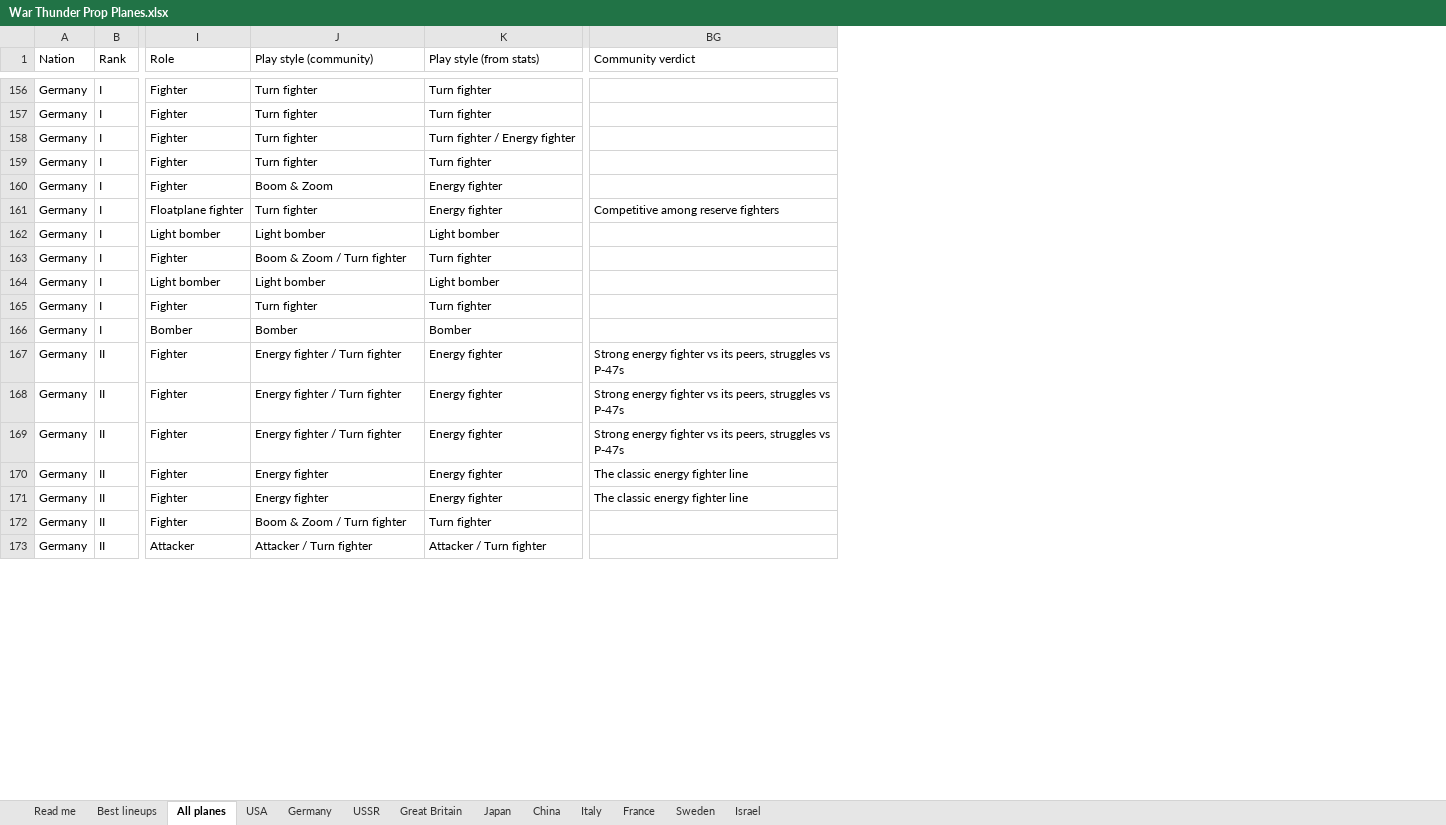
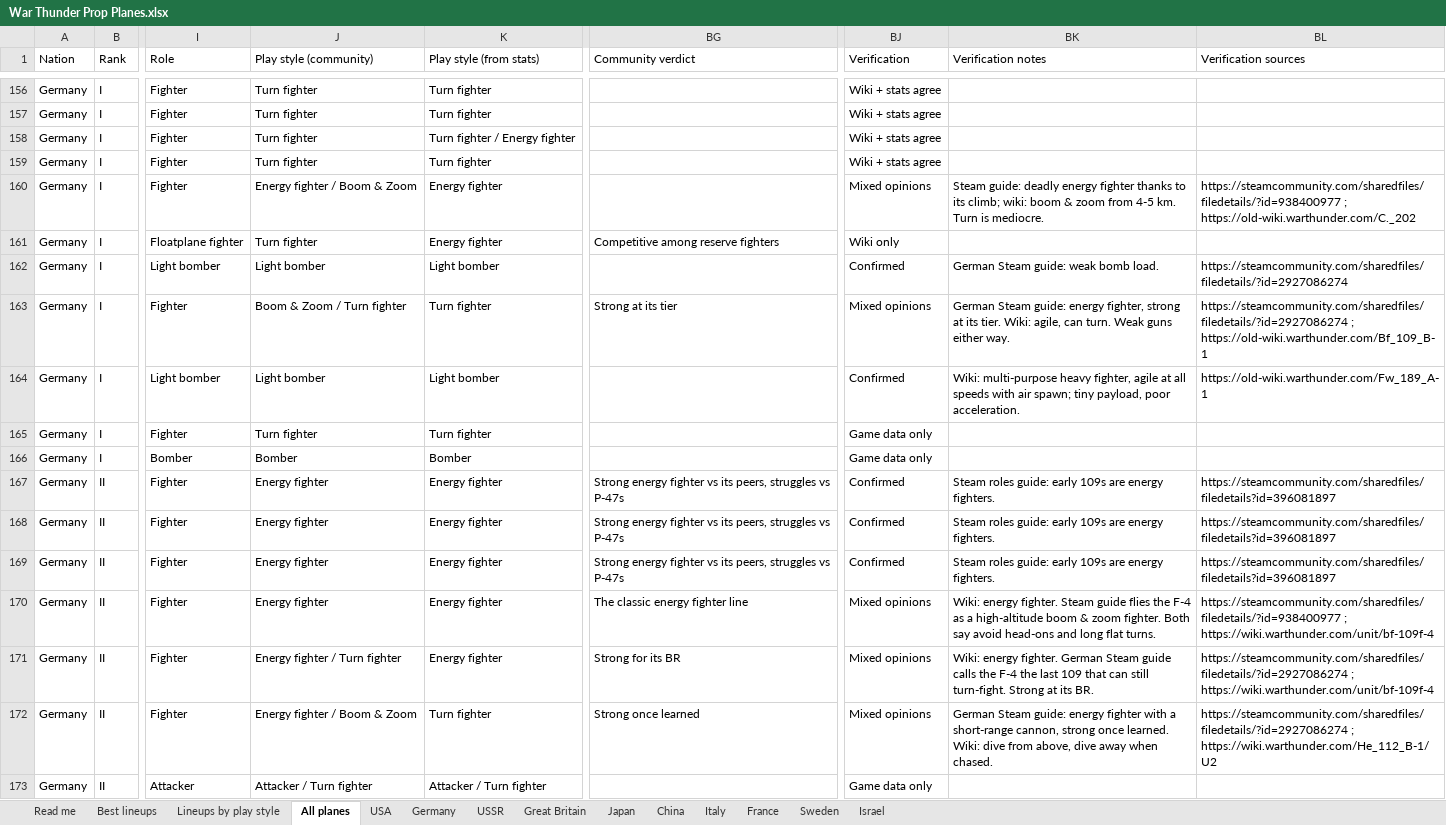
Before and after one commit to allentj14/prop-hangar, an Excel workbook: data/War Thunder Prop Planes.xlsx, sheet All planes, drawn as a sheet; only a part is shown, gaps mark what is left out; values as stored, in another font and other column widths than the file's, no cell formats; the diff covers the shown part only; the diff names each change by its address in the sheet, - before the commit and + after, or states it on an @@ line.

```diff
--- a/data/War Thunder Prop Planes.xlsx (sheet All planes)
+++ b/data/War Thunder Prop Planes.xlsx (sheet All planes)
+sheet tab: Lineups by play style
+column BJ (Verification), rows 156-173: Wiki + stats agree | Wiki + stats agree | Wiki + stats agree | Wiki + stats agree | Mixed opinions | Wiki only | Confirmed | Mixed opinions | Confirmed | Game data only | Game data only | Confirmed | Confirmed | Confirmed | Mixed opinions | Mixed opinions | Mixed opinions | Game data only
+column BK (Verification notes), rows 160-172: Steam guide: deadly energy fighter thanks to its climb; wiki: boom & zoom from 4-5 km. Turn is mediocre. |  | German Steam guide: weak bomb load. | German Steam guide: energy fighter, strong at its tier. Wiki: agile, can turn. Weak guns either way. | Wiki: multi-purpose heavy fighter, agile at all speeds with air spawn; tiny payload, poor acceleration. |  |  | Steam roles guide: early 109s are energy fighters. | Steam roles guide: early 109s are energy fighters. | Steam roles guide: early 109s are energy fighters. | Wiki: energy fighter. Steam guide flies the F-4 as a high-altitude boom & zoom fighter. Both say avoid head-ons and long flat turns. | Wiki: energy fighter. German Steam guide calls the F-4 the last 109 that can still turn-fight. Strong at its BR. | German Steam guide: energy fighter with a short-range cannon, strong once learned. Wiki: dive from above, dive away when chased.
+column BL (Verification sources), rows 160-172: https://steamcommunity.com/sharedfiles/filedetails/?id=938400977 ; https://old-wiki.warthunder.com/C._202 |  | https://steamcommunity.com/sharedfiles/filedetails/?id=2927086274 | https://steamcommunity.com/sharedfiles/filedetails/?id=2927086274 ; https://old-wiki.warthunder.com/Bf_109_B-1 | https://old-wiki.warthunder.com/Fw_189_A-1 |  |  | https://steamcommunity.com/sharedfiles/filedetails?id=396081897 | https://steamcommunity.com/sharedfiles/filedetails?id=396081897 | https://steamcommunity.com/sharedfiles/filedetails?id=396081897 | https://steamcommunity.com/sharedfiles/filedetails/?id=938400977 ; https://wiki.warthunder.com/unit/bf-109f-4 | https://steamcommunity.com/sharedfiles/filedetails/?id=2927086274 ; https://wiki.warthunder.com/unit/bf-109f-4 | https://steamcommunity.com/sharedfiles/filedetails/?id=2927086274 ; https://wiki.warthunder.com/He_112_B-1/U2
-J160 (Play style (community)): Boom & Zoom
+J160 (Play style (community)): Energy fighter / Boom & Zoom
-BG163 (Community verdict): (empty)
+BG163 (Community verdict): Strong at its tier
-J167:J169 (Play style (community)): Energy fighter / Turn fighter
+J167:J169 (Play style (community)): Energy fighter
-J171 (Play style (community)): Energy fighter
+J171 (Play style (community)): Energy fighter / Turn fighter
-BG171 (Community verdict): The classic energy fighter line
+BG171 (Community verdict): Strong for its BR
-J172 (Play style (community)): Boom & Zoom / Turn fighter
+J172 (Play style (community)): Energy fighter / Boom & Zoom
-BG172 (Community verdict): (empty)
+BG172 (Community verdict): Strong once learned
```
Also changed, not shown: 279 edited cells elsewhere in this sheet, sheet Best lineups, sheet Germany, sheet USSR, sheet USA, sheet Italy, sheet Great Britain, 6 more sheets, cell formats, 9 other files.
